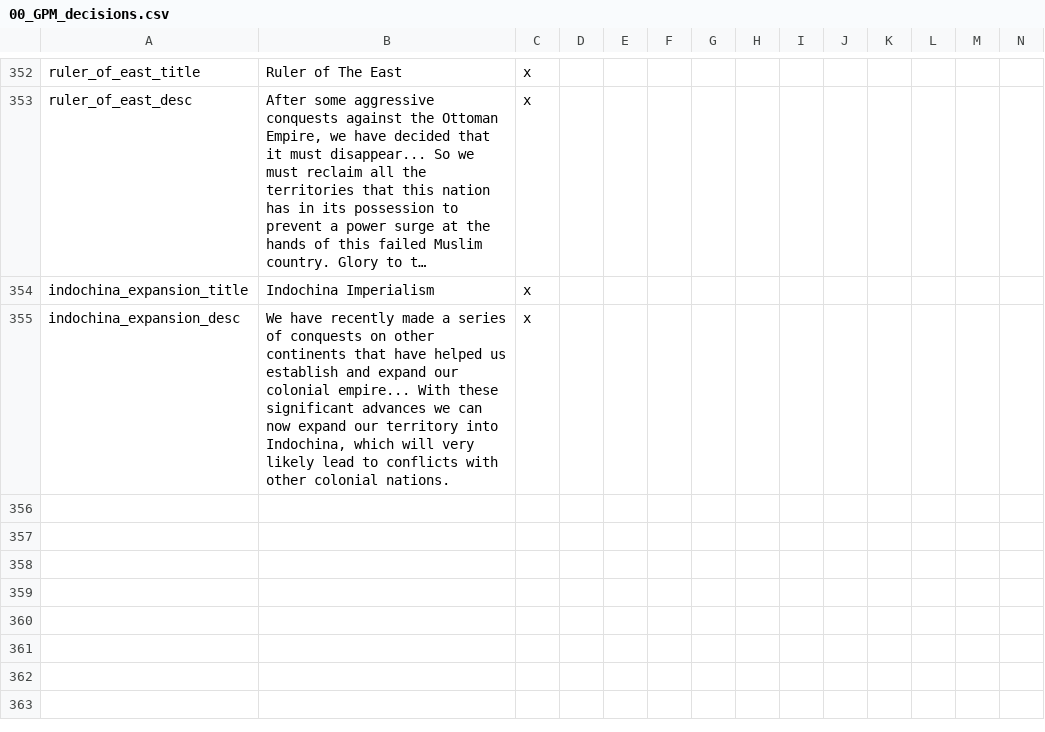
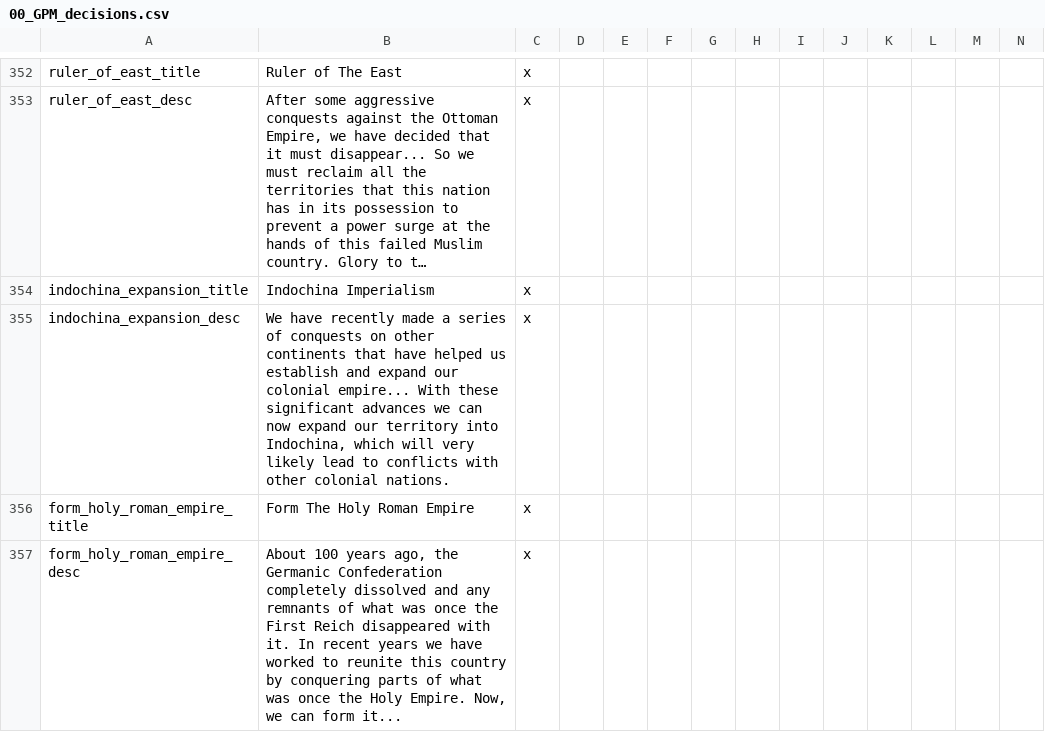
Before and after one commit to SpanishModder/Greater-Project-Mod, a CSV file: localisation/00_GPM_decisions.csv, drawn as a sheet; only a part is shown, gaps mark what is left out; long unchanged cells end in …; the diff names each change by its address in the sheet, - before the commit and + after, or states it on an @@ line.

```diff
--- a/localisation/00_GPM_decisions.csv
+++ b/localisation/00_GPM_decisions.csv
+row 356: form_holy_roman_empire_title | Form The Holy Roman Empire | x
+row 357: form_holy_roman_empire_desc | About 100 years ago, the Germanic Confederation completely dissolved and any remnants of what was once the First Reich disappeared with it. In recent years we have worked to reunite this country by conquering parts of what was once the Holy Empire. Now, we can form it... | x
```
Also changed, not shown: localisation/00_GPM_countries.csv, 6 other files.
